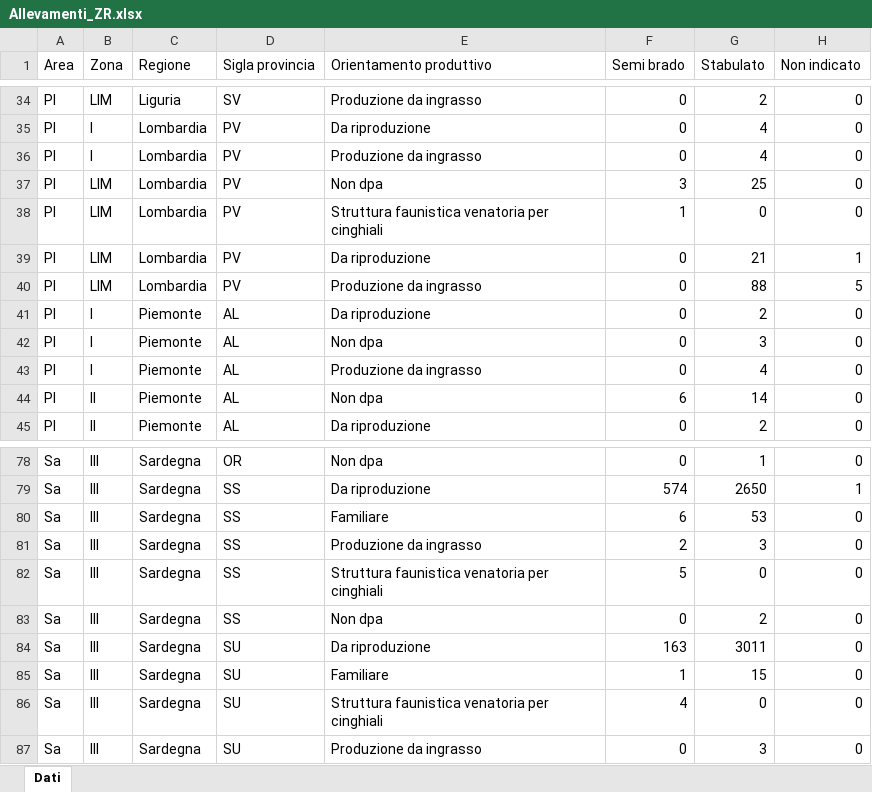
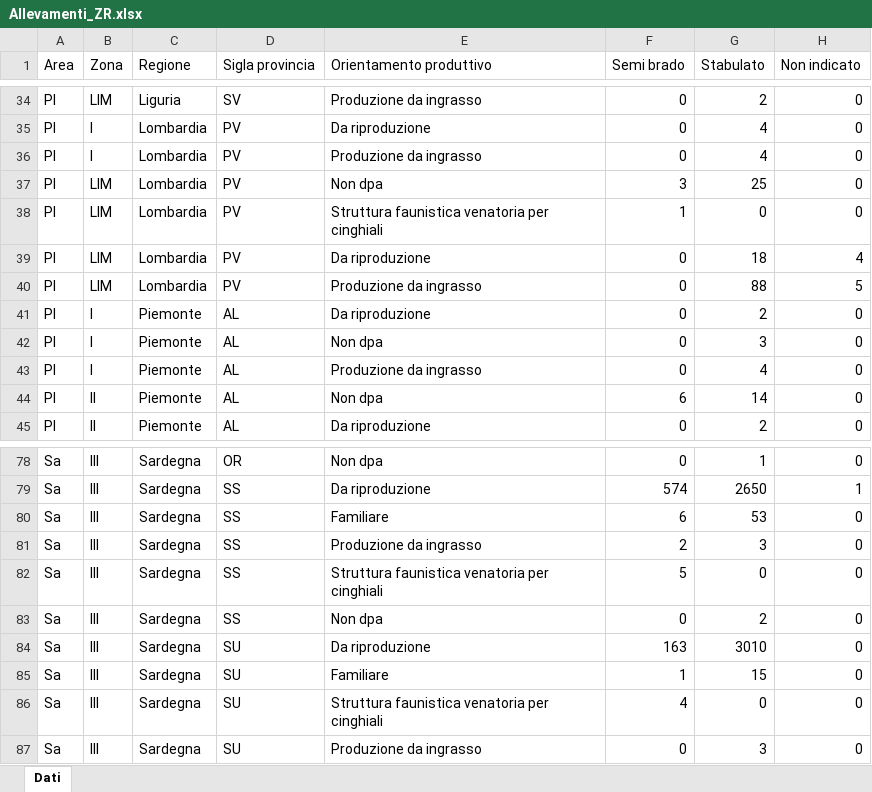
Before and after one commit to IZSAM-StatGIS/ReportPSA, an Excel workbook: Download/Allevamenti_ZR.xlsx, sheet Dati, drawn as a sheet; only a part is shown, gaps mark what is left out; values as stored, in another font and other column widths than the file's, no borders; the diff names each change by its address in the sheet, - before the commit and + after, or states it on an @@ line.

```diff
--- a/Download/Allevamenti_ZR.xlsx (sheet Dati)
+++ b/Download/Allevamenti_ZR.xlsx (sheet Dati)
-G39 (Stabulato): 21
+G39 (Stabulato): 18
-H39 (Non indicato): 1
+H39 (Non indicato): 4
-G84 (Stabulato): 3011
+G84 (Stabulato): 3010
```
Also changed, not shown: Download/Allevamenti_ZP.xlsx, Download/CasiControlli_ZP.xlsx, 18 other files.
